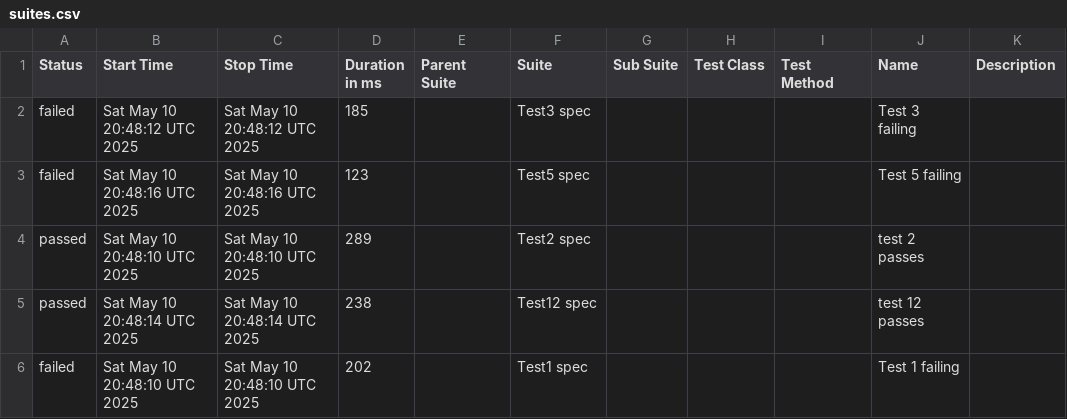
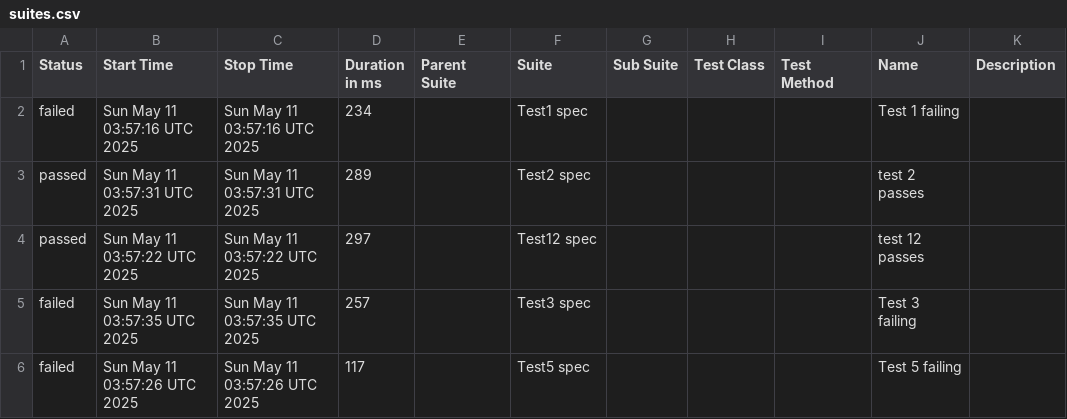
Before and after one commit to devsrihari4/cypress-parallel-new, a CSV file: data/suites.csv, drawn as a sheet.

```diff
--- a/data/suites.csv
+++ b/data/suites.csv
@@ -1,6 +1,6 @@
 "Status","Start Time","Stop Time","Duration in ms","Parent Suite","Suite","Sub Suite","Test Class","Test Method","Name","Description"
-"failed","Sat May 10 20:48:12 UTC 2025","Sat May 10 20:48:12 UTC 2025","185","","Test3 spec","","","","Test 3 failing",""
-"failed","Sat May 10 20:48:16 UTC 2025","Sat May 10 20:48:16 UTC 2025","123","","Test5 spec","","","","Test 5 failing",""
-"passed","Sat May 10 20:48:10 UTC 2025","Sat May 10 20:48:10 UTC 2025","289","","Test2 spec","","","","test 2 passes",""
-"passed","Sat May 10 20:48:14 UTC 2025","Sat May 10 20:48:14 UTC 2025","238","","Test12 spec","","","","test 12 passes",""
-"failed","Sat May 10 20:48:10 UTC 2025","Sat May 10 20:48:10 UTC 2025","202","","Test1 spec","","","","Test 1 failing",""
+"failed","Sun May 11 03:57:16 UTC 2025","Sun May 11 03:57:16 UTC 2025","234","","Test1 spec","","","","Test 1 failing",""
+"passed","Sun May 11 03:57:31 UTC 2025","Sun May 11 03:57:31 UTC 2025","289","","Test2 spec","","","","test 2 passes",""
+"passed","Sun May 11 03:57:22 UTC 2025","Sun May 11 03:57:22 UTC 2025","297","","Test12 spec","","","","test 12 passes",""
+"failed","Sun May 11 03:57:35 UTC 2025","Sun May 11 03:57:35 UTC 2025","257","","Test3 spec","","","","Test 3 failing",""
+"failed","Sun May 11 03:57:26 UTC 2025","Sun May 11 03:57:26 UTC 2025","117","","Test5 spec","","","","Test 5 failing",""
```
Also changed, not shown: 35 other files.
